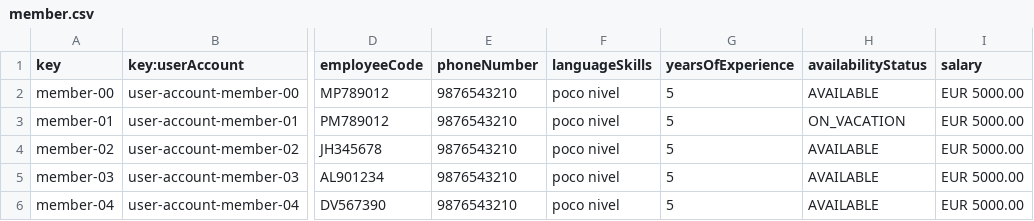
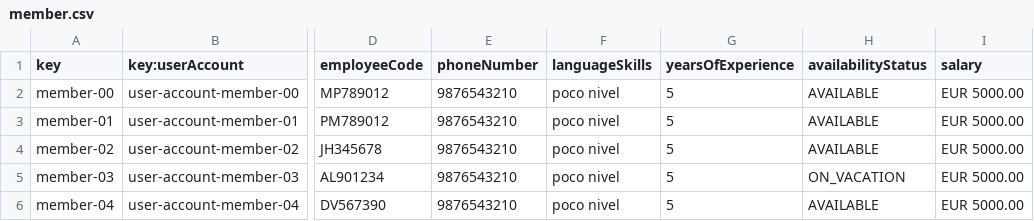
Before and after one commit to ASoult10/Acme-ANS, a CSV file: src/main/resources/WEB-INF/data/sample/member.csv, drawn as a sheet; only a part is shown, gaps mark what is left out; the diff names each change by its address in the sheet, - before the commit and + after, or states it on an @@ line.

```diff
--- a/src/main/resources/WEB-INF/data/sample/member.csv
+++ b/src/main/resources/WEB-INF/data/sample/member.csv
-H3 (availabilityStatus): ON_VACATION
+H3 (availabilityStatus): AVAILABLE
-H5 (availabilityStatus): AVAILABLE
+H5 (availabilityStatus): ON_VACATION
```
Also changed, not shown: src/main/resources/WEB-INF/data/sample/flightAssignment.csv, 20 other files.
